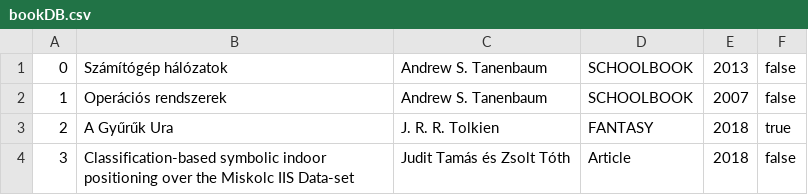
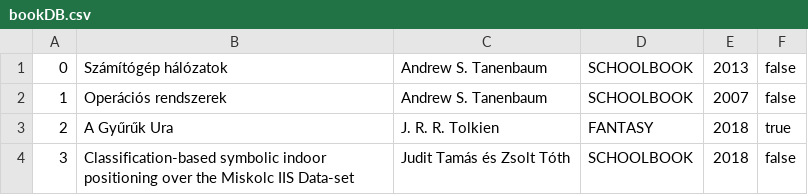
Before and after one commit to Pista95/swtest, a CSV file: library/dao-file/src/resources/bookDB.csv, drawn as a sheet.

```diff
--- a/library/dao-file/src/resources/bookDB.csv
+++ b/library/dao-file/src/resources/bookDB.csv
@@ -3,2 +3,2 @@
 2;A Gyűrűk Ura;J. R. R. Tolkien;FANTASY;2018;true
-3;Classification-based symbolic indoor positioning over the Miskolc IIS Data-set;Judit Tamás és Zsolt Tóth;Article;2018;false
+3;Classification-based symbolic indoor positioning over the Miskolc IIS Data-set;Judit Tamás és Zsolt Tóth;SCHOOLBOOK;2018;false
```
Also changed, not shown: 1 other file.
